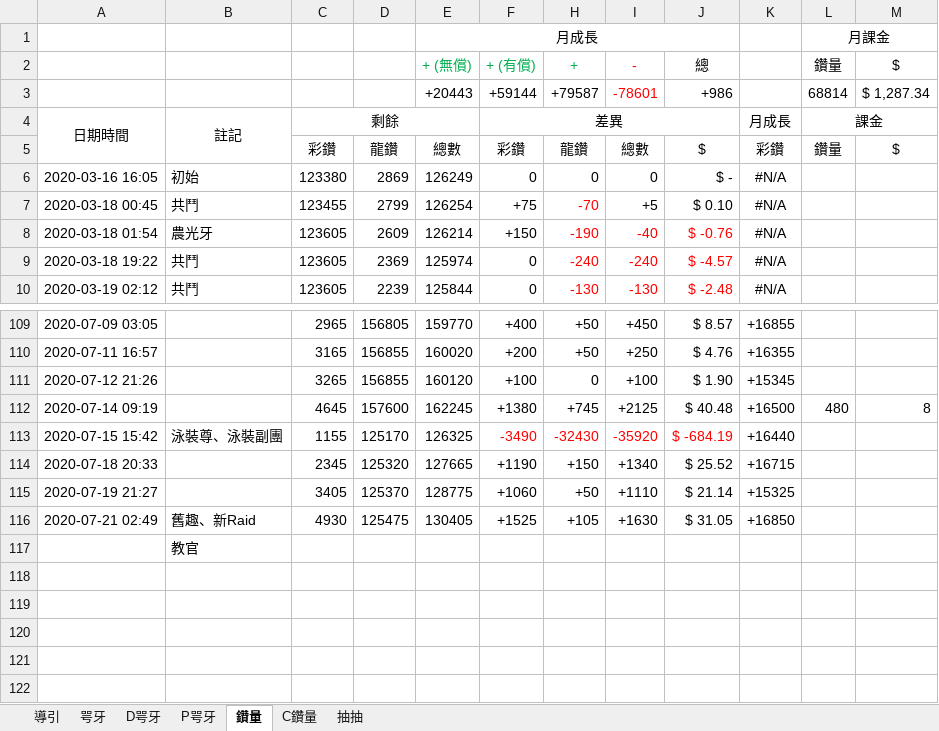
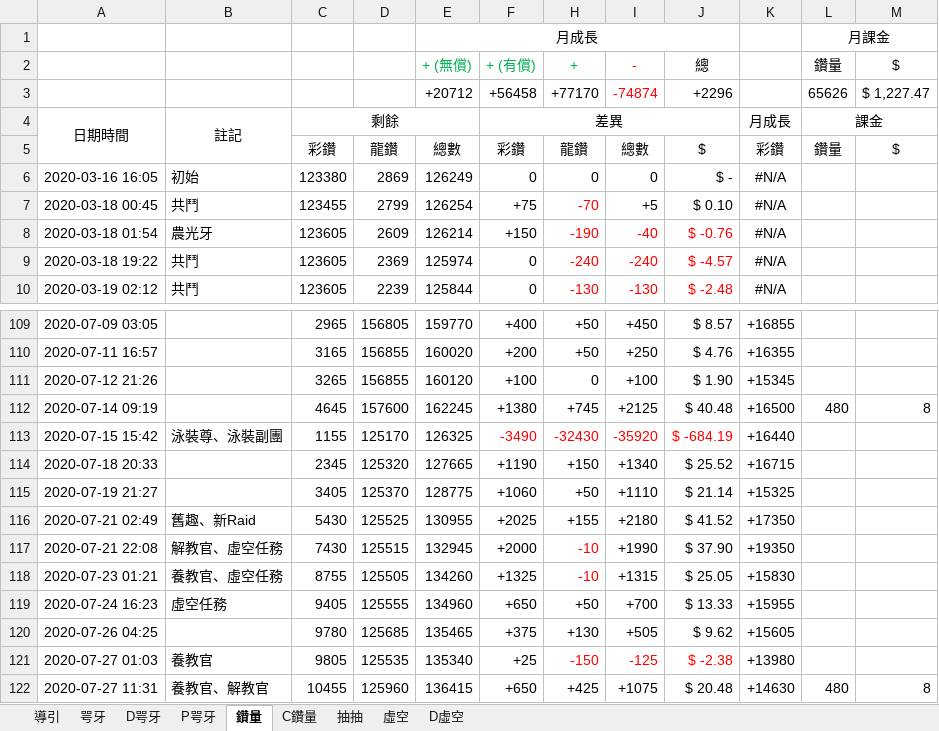
Before and after one commit to RaenonX-DL/dragalia-data-track, an Excel workbook: Dragalia Data.xlsx, sheet 鑽量, drawn as a sheet; only a part is shown, gaps mark what is left out; values as stored, in another font and other column widths than the file's, no borders; removed rows and columns are numbered as before the commit, all else as after; the diff names each change by its address in the sheet, - before the commit and + after, or states it on an @@ line.

```diff
--- a/Dragalia Data.xlsx (sheet 鑽量)
+++ b/Dragalia Data.xlsx (sheet 鑽量)
@@ sheet tab unhidden: 虛空 @@
@@ sheet tab unhidden: D虛空 @@
-row 3:  |  |  |  | +20443 | +59144 | +79587 | -78601 | +986 |  | 68814 | $ 1,287.34
+row 3:  |  |  |  | +20712 | +56458 | +77170 | -74874 | +2296 |  | 65626 | $ 1,227.47
-C116: 4930
+C116: 5430
-D116: 125475
+D116: 125525
-E116 (+ (無償)): 130405
+E116 (+ (無償)): 130955
-F116 (+ (有償)): +1525
+F116 (+ (有償)): +2025
-H116 (+): +105
+H116 (+): +155
-I116 (-): +1630
+I116 (-): +2180
-J116 (總): $ 31.05
+J116 (總): $ 41.52
-K116: +16850
+K116: +17350
-row 117:  | 教官
+row 117: 2020-07-21 22:08 | 解教官、虛空任務 | 7430 | 125515 | 132945 | +2000 | -10 | +1990 | $ 37.90 | +19350
+row 118: 2020-07-23 01:21 | 養教官、虛空任務 | 8755 | 125505 | 134260 | +1325 | -10 | +1315 | $ 25.05 | +15830
+row 119: 2020-07-24 16:23 | 虛空任務 | 9405 | 125555 | 134960 | +650 | +50 | +700 | $ 13.33 | +15955
+row 120: 2020-07-26 04:25 |  | 9780 | 125685 | 135465 | +375 | +130 | +505 | $ 9.62 | +15605
+row 121: 2020-07-27 01:03 | 養教官 | 9805 | 125535 | 135340 | +25 | -150 | -125 | $ -2.38 | +13980
+row 122: 2020-07-27 11:31 | 養教官、解教官 | 10455 | 125960 | 136415 | +650 | +425 | +1075 | $ 20.48 | +14630 | 480 | 8
```
Also changed, not shown: sheet D咢牙, sheet 咢牙, sheet P咢牙, sheet 抽抽, hidden cells, charts or pictures.
